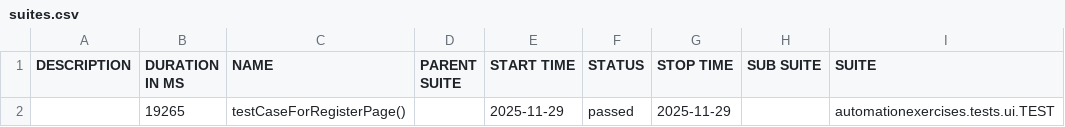
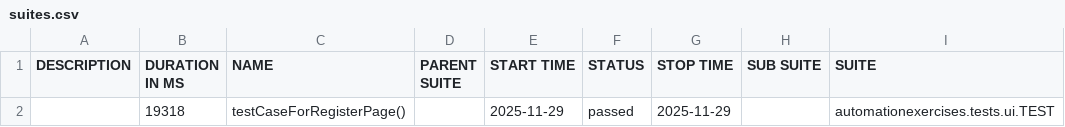
Before and after one commit to Omar-Abdelaziz-Fahmey/Automation-Exercise-Playwright-Final, a CSV file: test-output/full-report/data/suites.csv, drawn as a sheet; only a part is shown; the diff names each change by its address in the sheet, - before the commit and + after, or states it on an @@ line.

```diff
--- a/test-output/full-report/data/suites.csv
+++ b/test-output/full-report/data/suites.csv
-B2 (DURATION IN MS): 19265
+B2 (DURATION IN MS): 19318
```
Also changed, not shown: 29 other files.
